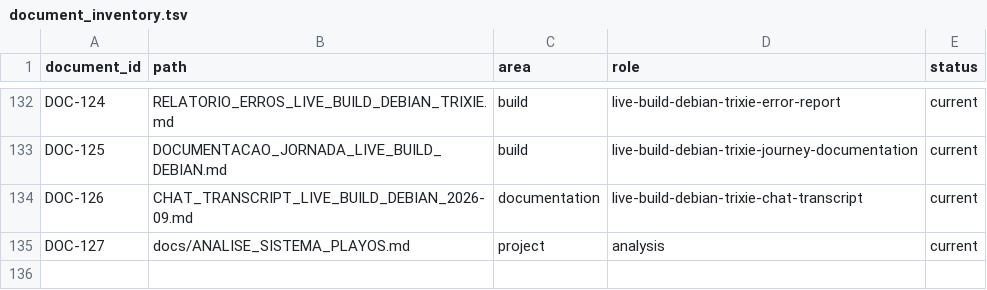
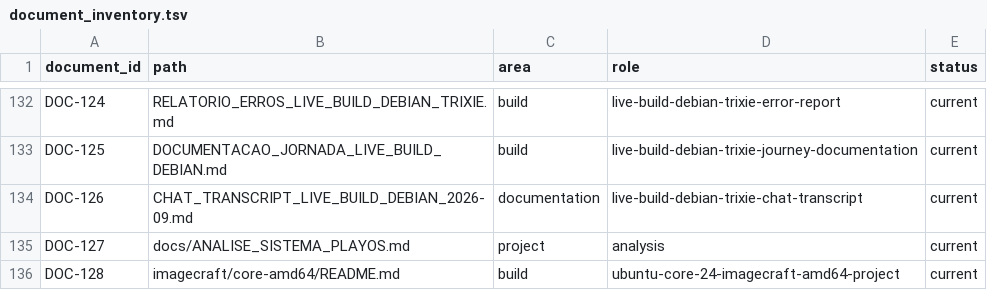
Before and after one commit to marcel1237/Parcel-Suite, a TSV file: Parcel Play OS/supervised_learning/catalog/document_inventory.tsv, drawn as a sheet; only a part is shown, gaps mark what is left out.

Commit message:
imagecrafts

```diff
--- a/Parcel Play OS/supervised_learning/catalog/document_inventory.tsv
+++ b/Parcel Play OS/supervised_learning/catalog/document_inventory.tsv
@@ -135 +135,2 @@ DOC-126	CHAT_TRANSCRIPT_LIVE_BUILD_DEBIAN_2026-09.md	documentation	live-build-de
 DOC-127	docs/ANALISE_SISTEMA_PLAYOS.md	project	analysis	current
+DOC-128	imagecraft/core-amd64/README.md	build	ubuntu-core-24-imagecraft-amd64-project	current
```
